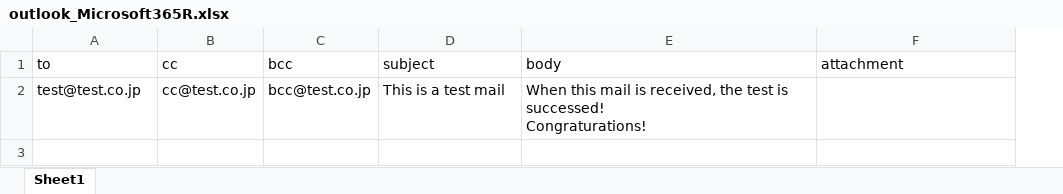
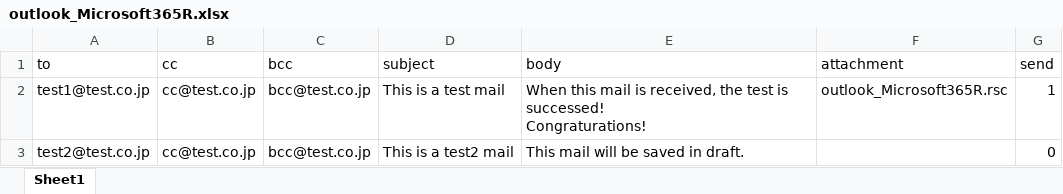
Before and after one commit to matutosi/automater, an Excel workbook: inst/rsc/outlook_Microsoft365R.xlsx, sheet Sheet1, drawn as a sheet; values as stored, in another font and other column widths than the file's, no borders; the diff names each change by its address in the sheet, - before the commit and + after, or states it on an @@ line.

Commit message:
add send col

```diff
--- a/inst/rsc/outlook_Microsoft365R.xlsx (sheet Sheet1)
+++ b/inst/rsc/outlook_Microsoft365R.xlsx (sheet Sheet1)
+column G (send), row 2: 1
-A2 (to): test@test.co.jp
+A2 (to): test1@test.co.jp
-F2 (attachment): (empty)
+F2 (attachment): outlook_Microsoft365R.rsc
+row 3: test2@test.co.jp | cc@test.co.jp | bcc@test.co.jp | This is a test2 mail | This mail will be saved in draft. |  | 0
```
Also changed, not shown: 3 other files.
